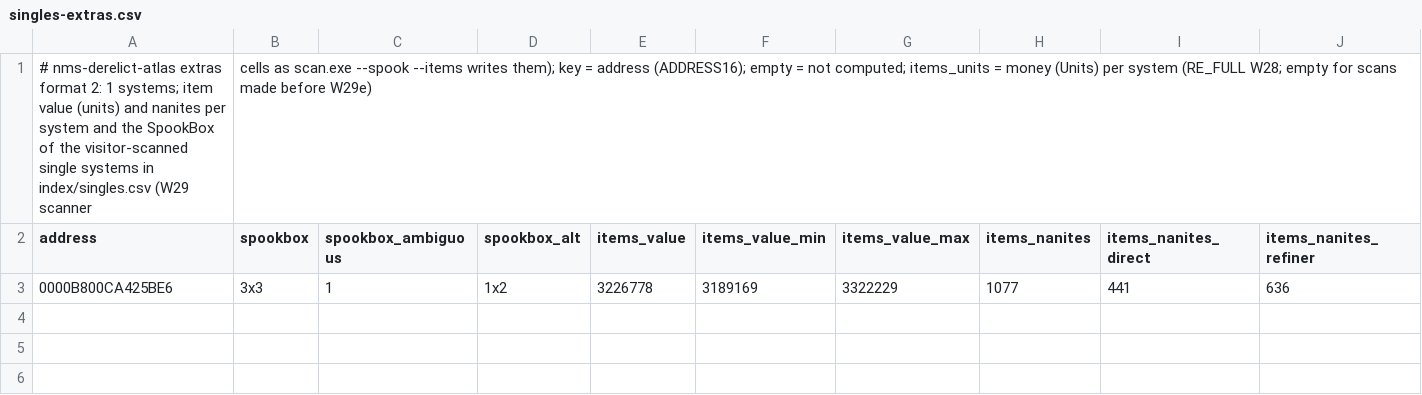
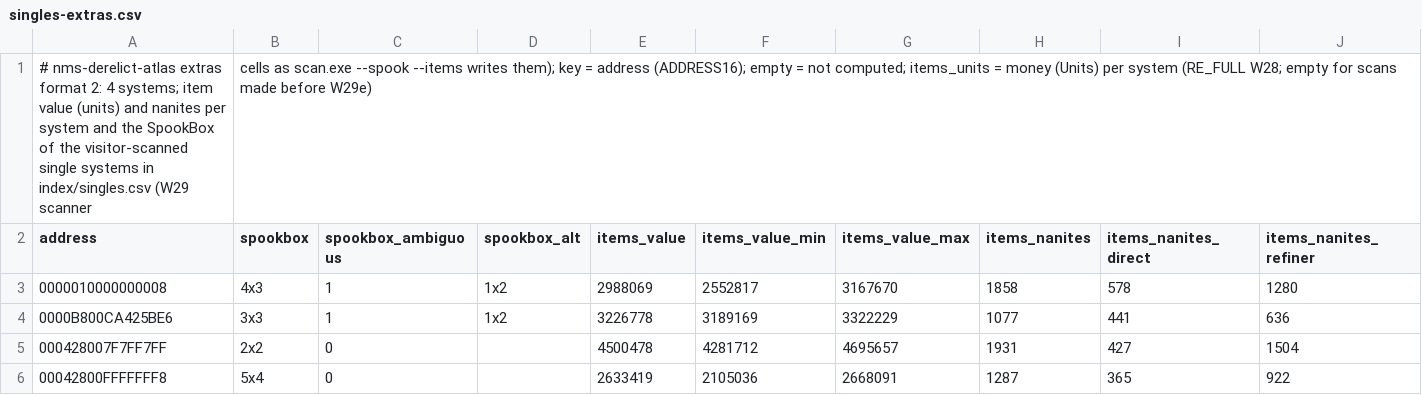
Before and after one commit to DerelictAtlas/derelictatlas.github.io, a CSV file: views/singles-extras.csv, drawn as a sheet; only a part is shown; rows hold the shown columns only; the diff names each change by its address in the sheet, - before the commit and + after, or states it on an @@ line.

```diff
--- a/views/singles-extras.csv
+++ b/views/singles-extras.csv
-A1 (address): …format 2: 1 systems; item…
+A1 (address): …format 2: 4 systems; item…
+row 3: 0000010000000008 | 4x3 | 1 | 1x2 | 2988069 | 2552817 | 3167670 | 1858 | 578 | 1280
+row 5: 000428007F7FF7FF | 2x2 | 0 |  | 4500478 | 4281712 | 4695657 | 1931 | 427 | 1504
+row 6: 00042800FFFFFFF8 | 5x4 | 0 |  | 2633419 | 2105036 | 2668091 | 1287 | 365 | 922
```
Also changed, not shown: index/singles.csv, singles/g00.csv, 1 other file.
